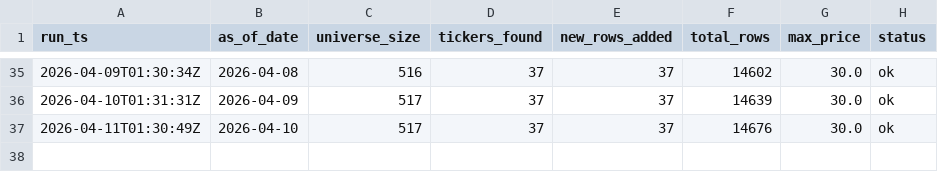
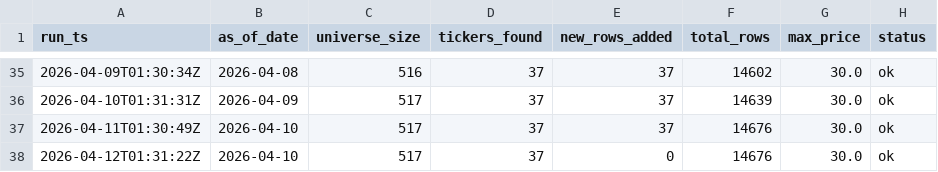
Before and after one commit to DiogoRibeiro7/sp500-nasdaq-under20, a CSV file: data/run_log.csv, drawn as a sheet; only a part is shown, gaps mark what is left out.

```diff
--- a/data/run_log.csv
+++ b/data/run_log.csv
@@ -37 +37,2 @@ run_ts,as_of_date,universe_size,tickers_found,new_rows_added,total_rows,max_pric
 2026-04-11T01:30:49Z,2026-04-10,517,37,37,14676,30.0,ok
+2026-04-12T01:31:22Z,2026-04-10,517,37,0,14676,30.0,ok
```
Also changed, not shown: 1 other file.
